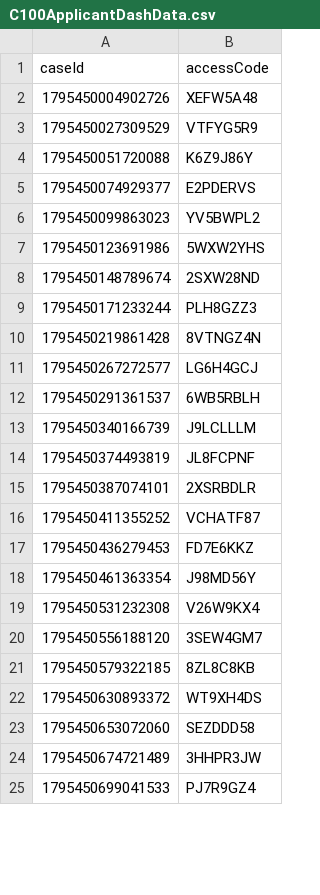
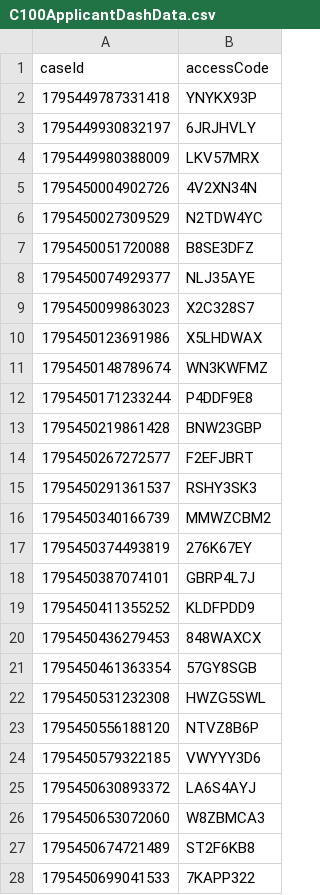
Before and after one commit to hmcts/prl-performance, a CSV file: src/gatling/resources/C100ApplicantDashData.csv, drawn as a sheet; only a part is shown; the diff covers the shown part only.

```diff
--- a/src/gatling/resources/C100ApplicantDashData.csv
+++ b/src/gatling/resources/C100ApplicantDashData.csv
@@ -1,25 +1,28 @@
 caseId,accessCode
-1795450004902726,XEFW5A48
-1795450027309529,VTFYG5R9
-1795450051720088,K6Z9J86Y
-1795450074929377,E2PDERVS
-1795450099863023,YV5BWPL2
-1795450123691986,5WXW2YHS
-1795450148789674,2SXW28ND
-1795450171233244,PLH8GZZ3
-1795450219861428,8VTNGZ4N
-1795450267272577,LG6H4GCJ
-1795450291361537,6WB5RBLH
-1795450340166739,J9LCLLLM
-1795450374493819,JL8FCPNF
-1795450387074101,2XSRBDLR
-1795450411355252,VCHATF87
-1795450436279453,FD7E6KKZ
-1795450461363354,J98MD56Y
-1795450531232308,V26W9KX4
-1795450556188120,3SEW4GM7
-1795450579322185,8ZL8C8KB
-1795450630893372,WT9XH4DS
-1795450653072060,SEZDDD58
-1795450674721489,3HHPR3JW
-1795450699041533,PJ7R9GZ4
+1795449787331418,YNYKX93P
+1795449930832197,6JRJHVLY
+1795449980388009,LKV57MRX
+1795450004902726,4V2XN34N
+1795450027309529,N2TDW4YC
+1795450051720088,B8SE3DFZ
+1795450074929377,NLJ35AYE
+1795450099863023,X2C328S7
+1795450123691986,X5LHDWAX
+1795450148789674,WN3KWFMZ
+1795450171233244,P4DDF9E8
+1795450219861428,BNW23GBP
+1795450267272577,F2EFJBRT
+1795450291361537,RSHY3SK3
+1795450340166739,MMWZCBM2
+1795450374493819,276K67EY
+1795450387074101,GBRP4L7J
+1795450411355252,KLDFPDD9
+1795450436279453,848WAXCX
+1795450461363354,57GY8SGB
+1795450531232308,HWZG5SWL
+1795450556188120,NTVZ8B6P
+1795450579322185,VWYYY3D6
+1795450630893372,LA6S4AYJ
+1795450653072060,W8ZBMCA3
+1795450674721489,ST2F6KB8
+1795450699041533,7KAPP322
```
Also changed, not shown: 9 added rows and 49 edited cells elsewhere in this file, C100caseNumberAndCodeApplicant.csv, C100caseNumberAndCodeRespondent.csv, 15 other files.
